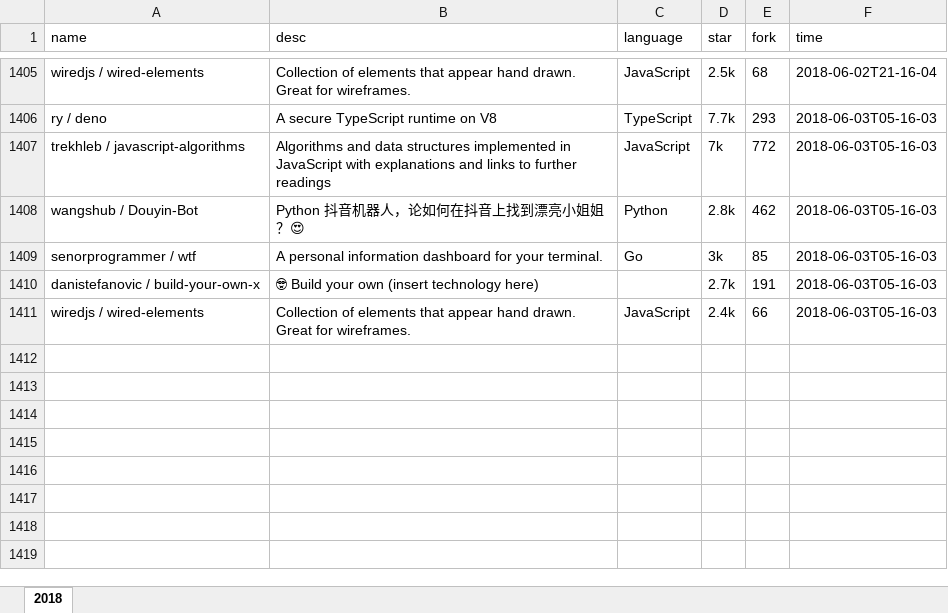
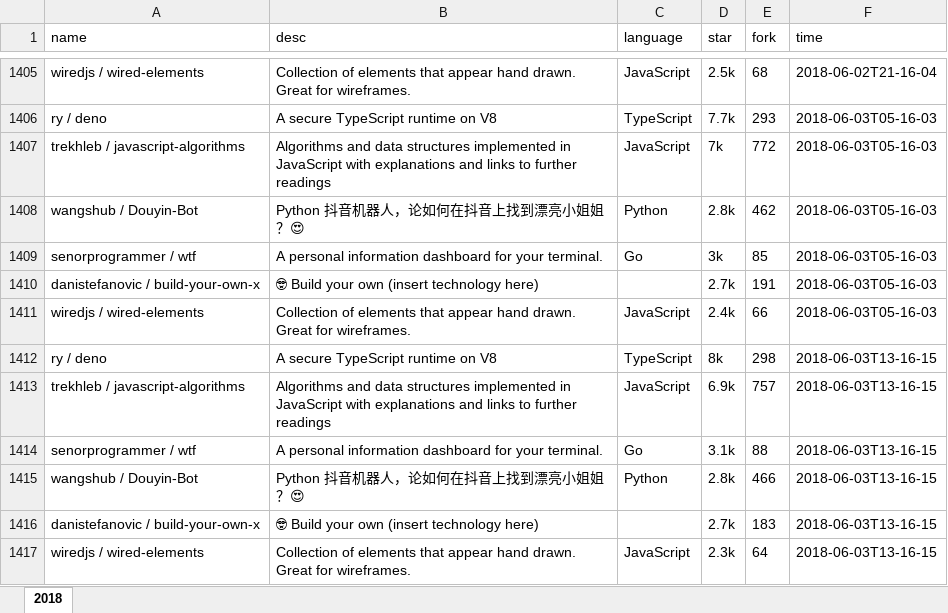
Before and after one commit to zj-john/autoCommit, an Excel workbook: file/git_explore.xlsx, sheet 2018, drawn as a sheet; only a part is shown, gaps mark what is left out; values as stored, in another font and other column widths than the file's, no borders; the diff names each change by its address in the sheet, - before the commit and + after, or states it on an @@ line.

Commit message:
update

```diff
--- a/file/git_explore.xlsx (sheet 2018)
+++ b/file/git_explore.xlsx (sheet 2018)
+row 1412: ry / deno | A secure TypeScript runtime on V8 | TypeScript | 8k | 298 | 2018-06-03T13-16-15
+row 1413: trekhleb / javascript-algorithms | Algorithms and data structures implemented in JavaScript with explanations and links to further readings | JavaScript | 6.9k | 757 | 2018-06-03T13-16-15
+row 1414: senorprogrammer / wtf | A personal information dashboard for your terminal. | Go | 3.1k | 88 | 2018-06-03T13-16-15
+row 1415: wangshub / Douyin-Bot | Python 抖音机器人，论如何在抖音上找到漂亮小姐姐？😍 | Python | 2.8k | 466 | 2018-06-03T13-16-15
+row 1416: danistefanovic / build-your-own-x | 🤓 Build your own (insert technology here) |  | 2.7k | 183 | 2018-06-03T13-16-15
+row 1417: wiredjs / wired-elements | Collection of elements that appear hand drawn. Great for wireframes. | JavaScript | 2.3k | 64 | 2018-06-03T13-16-15
```
